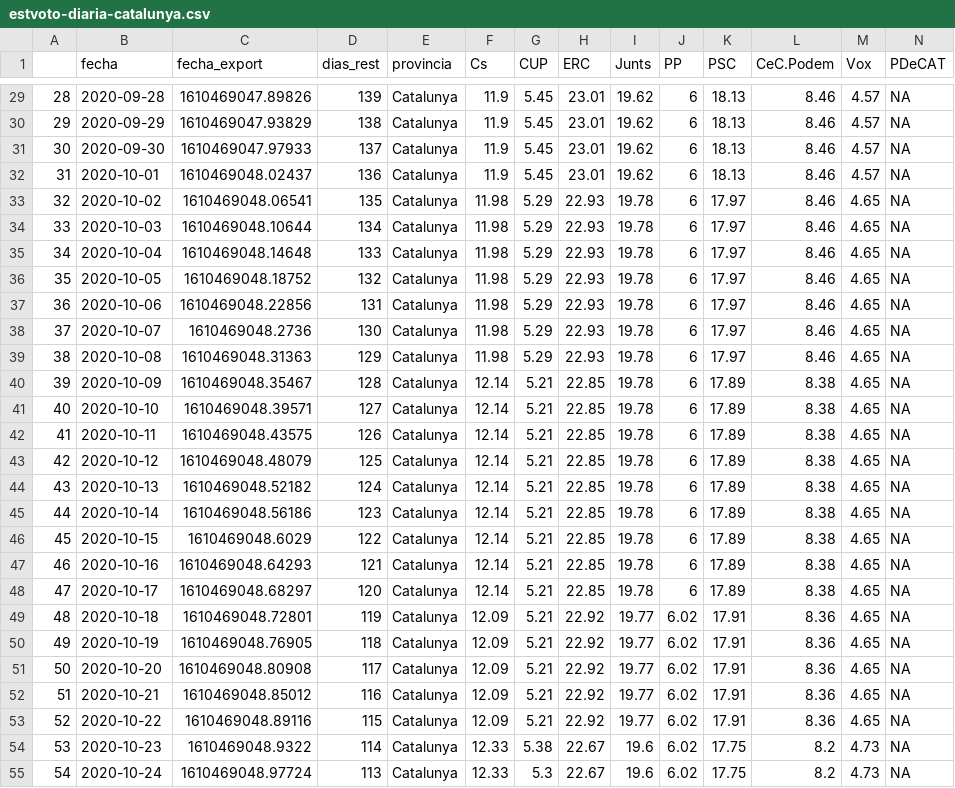
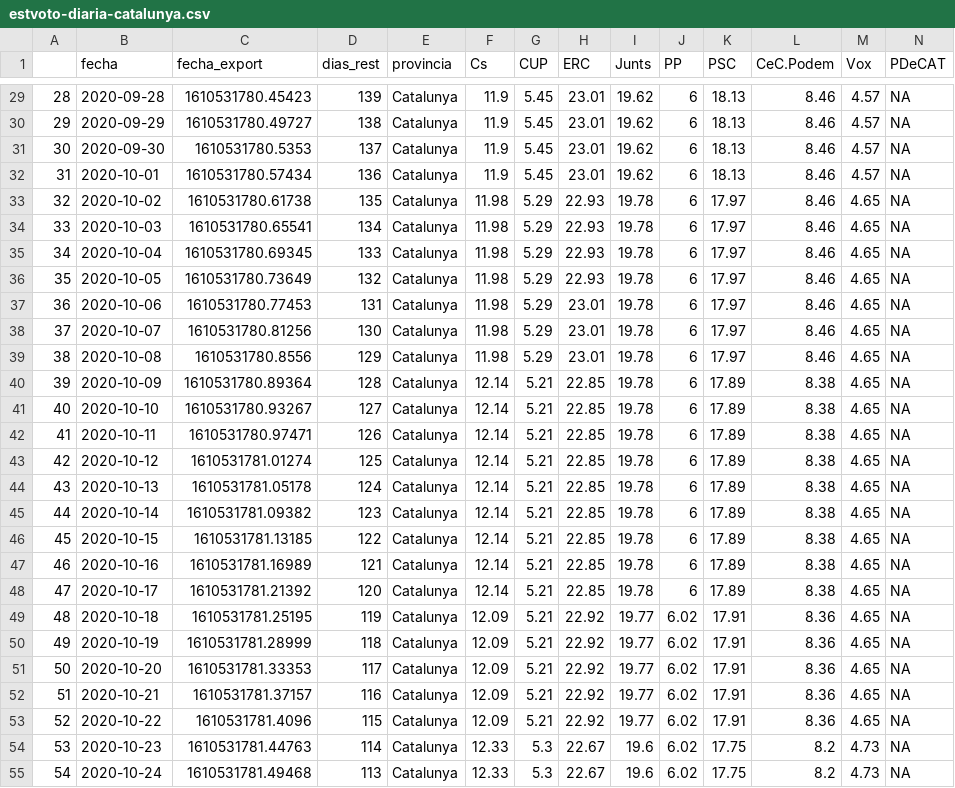
Before and after one commit to endikasatu/catalunya-2021-model, a CSV file: data/estvoto-diaria-catalunya.csv, drawn as a sheet; only a part is shown, gaps mark what is left out; the diff covers the shown part only.

```diff
--- a/data/estvoto-diaria-catalunya.csv
+++ b/data/estvoto-diaria-catalunya.csv
@@ -29,27 +29,27 @@
-"28",2020-09-28,1610469047.89826,139,"Catalunya",11.9,5.45,23.01,19.62,6,18.13,8.46,4.57,NA
-"29",2020-09-29,1610469047.93829,138,"Catalunya",11.9,5.45,23.01,19.62,6,18.13,8.46,4.57,NA
-"30",2020-09-30,1610469047.97933,137,"Catalunya",11.9,5.45,23.01,19.62,6,18.13,8.46,4.57,NA
-"31",2020-10-01,1610469048.02437,136,"Catalunya",11.9,5.45,23.01,19.62,6,18.13,8.46,4.57,NA
-"32",2020-10-02,1610469048.06541,135,"Catalunya",11.98,5.29,22.93,19.78,6,17.97,8.46,4.65,NA
-"33",2020-10-03,1610469048.10644,134,"Catalunya",11.98,5.29,22.93,19.78,6,17.97,8.46,4.65,NA
-"34",2020-10-04,1610469048.14648,133,"Catalunya",11.98,5.29,22.93,19.78,6,17.97,8.46,4.65,NA
-"35",2020-10-05,1610469048.18752,132,"Catalunya",11.98,5.29,22.93,19.78,6,17.97,8.46,4.65,NA
-"36",2020-10-06,1610469048.22856,131,"Catalunya",11.98,5.29,22.93,19.78,6,17.97,8.46,4.65,NA
-"37",2020-10-07,1610469048.2736,130,"Catalunya",11.98,5.29,22.93,19.78,6,17.97,8.46,4.65,NA
-"38",2020-10-08,1610469048.31363,129,"Catalunya",11.98,5.29,22.93,19.78,6,17.97,8.46,4.65,NA
-"39",2020-10-09,1610469048.35467,128,"Catalunya",12.14,5.21,22.85,19.78,6,17.89,8.38,4.65,NA
-"40",2020-10-10,1610469048.39571,127,"Catalunya",12.14,5.21,22.85,19.78,6,17.89,8.38,4.65,NA
-"41",2020-10-11,1610469048.43575,126,"Catalunya",12.14,5.21,22.85,19.78,6,17.89,8.38,4.65,NA
-"42",2020-10-12,1610469048.48079,125,"Catalunya",12.14,5.21,22.85,19.78,6,17.89,8.38,4.65,NA
-"43",2020-10-13,1610469048.52182,124,"Catalunya",12.14,5.21,22.85,19.78,6,17.89,8.38,4.65,NA
-"44",2020-10-14,1610469048.56186,123,"Catalunya",12.14,5.21,22.85,19.78,6,17.89,8.38,4.65,NA
-"45",2020-10-15,1610469048.6029,122,"Catalunya",12.14,5.21,22.85,19.78,6,17.89,8.38,4.65,NA
-"46",2020-10-16,1610469048.64293,121,"Catalunya",12.14,5.21,22.85,19.78,6,17.89,8.38,4.65,NA
-"47",2020-10-17,1610469048.68297,120,"Catalunya",12.14,5.21,22.85,19.78,6,17.89,8.38,4.65,NA
-"48",2020-10-18,1610469048.72801,119,"Catalunya",12.09,5.21,22.92,19.77,6.02,17.91,8.36,4.65,NA
-"49",2020-10-19,1610469048.76905,118,"Catalunya",12.09,5.21,22.92,19.77,6.02,17.91,8.36,4.65,NA
-"50",2020-10-20,1610469048.80908,117,"Catalunya",12.09,5.21,22.92,19.77,6.02,17.91,8.36,4.65,NA
-"51",2020-10-21,1610469048.85012,116,"Catalunya",12.09,5.21,22.92,19.77,6.02,17.91,8.36,4.65,NA
-"52",2020-10-22,1610469048.89116,115,"Catalunya",12.09,5.21,22.92,19.77,6.02,17.91,8.36,4.65,NA
-"53",2020-10-23,1610469048.9322,114,"Catalunya",12.33,5.38,22.67,19.6,6.02,17.75,8.2,4.73,NA
-"54",2020-10-24,1610469048.97724,113,"Catalunya",12.33,5.3,22.67,19.6,6.02,17.75,8.2,4.73,NA
+"28",2020-09-28,1610531780.45423,139,"Catalunya",11.9,5.45,23.01,19.62,6,18.13,8.46,4.57,NA
+"29",2020-09-29,1610531780.49727,138,"Catalunya",11.9,5.45,23.01,19.62,6,18.13,8.46,4.57,NA
+"30",2020-09-30,1610531780.5353,137,"Catalunya",11.9,5.45,23.01,19.62,6,18.13,8.46,4.57,NA
+"31",2020-10-01,1610531780.57434,136,"Catalunya",11.9,5.45,23.01,19.62,6,18.13,8.46,4.57,NA
+"32",2020-10-02,1610531780.61738,135,"Catalunya",11.98,5.29,22.93,19.78,6,17.97,8.46,4.65,NA
+"33",2020-10-03,1610531780.65541,134,"Catalunya",11.98,5.29,22.93,19.78,6,17.97,8.46,4.65,NA
+"34",2020-10-04,1610531780.69345,133,"Catalunya",11.98,5.29,22.93,19.78,6,17.97,8.46,4.65,NA
+"35",2020-10-05,1610531780.73649,132,"Catalunya",11.98,5.29,22.93,19.78,6,17.97,8.46,4.65,NA
+"36",2020-10-06,1610531780.77453,131,"Catalunya",11.98,5.29,23.01,19.78,6,17.97,8.46,4.65,NA
+"37",2020-10-07,1610531780.81256,130,"Catalunya",11.98,5.29,23.01,19.78,6,17.97,8.46,4.65,NA
+"38",2020-10-08,1610531780.8556,129,"Catalunya",11.98,5.29,23.01,19.78,6,17.97,8.46,4.65,NA
+"39",2020-10-09,1610531780.89364,128,"Catalunya",12.14,5.21,22.85,19.78,6,17.89,8.38,4.65,NA
+"40",2020-10-10,1610531780.93267,127,"Catalunya",12.14,5.21,22.85,19.78,6,17.89,8.38,4.65,NA
+"41",2020-10-11,1610531780.97471,126,"Catalunya",12.14,5.21,22.85,19.78,6,17.89,8.38,4.65,NA
+"42",2020-10-12,1610531781.01274,125,"Catalunya",12.14,5.21,22.85,19.78,6,17.89,8.38,4.65,NA
+"43",2020-10-13,1610531781.05178,124,"Catalunya",12.14,5.21,22.85,19.78,6,17.89,8.38,4.65,NA
+"44",2020-10-14,1610531781.09382,123,"Catalunya",12.14,5.21,22.85,19.78,6,17.89,8.38,4.65,NA
+"45",2020-10-15,1610531781.13185,122,"Catalunya",12.14,5.21,22.85,19.78,6,17.89,8.38,4.65,NA
+"46",2020-10-16,1610531781.16989,121,"Catalunya",12.14,5.21,22.85,19.78,6,17.89,8.38,4.65,NA
+"47",2020-10-17,1610531781.21392,120,"Catalunya",12.14,5.21,22.85,19.78,6,17.89,8.38,4.65,NA
+"48",2020-10-18,1610531781.25195,119,"Catalunya",12.09,5.21,22.92,19.77,6.02,17.91,8.36,4.65,NA
+"49",2020-10-19,1610531781.28999,118,"Catalunya",12.09,5.21,22.92,19.77,6.02,17.91,8.36,4.65,NA
+"50",2020-10-20,1610531781.33353,117,"Catalunya",12.09,5.21,22.92,19.77,6.02,17.91,8.36,4.65,NA
+"51",2020-10-21,1610531781.37157,116,"Catalunya",12.09,5.21,22.92,19.77,6.02,17.91,8.36,4.65,NA
+"52",2020-10-22,1610531781.4096,115,"Catalunya",12.09,5.21,22.92,19.77,6.02,17.91,8.36,4.65,NA
+"53",2020-10-23,1610531781.44763,114,"Catalunya",12.33,5.3,22.67,19.6,6.02,17.75,8.2,4.73,NA
+"54",2020-10-24,1610531781.49468,113,"Catalunya",12.33,5.3,22.67,19.6,6.02,17.75,8.2,4.73,NA
```
Also changed, not shown: 1 added row and 139 edited cells elsewhere in this file, data/estvotoescanos-provincias.csv, data/pde-plus-polls-catalunya-2021.csv, 2 other files.
